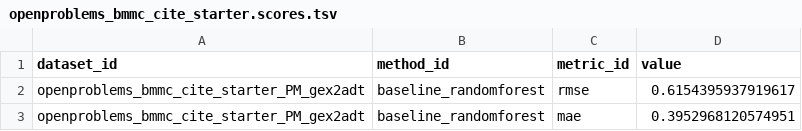
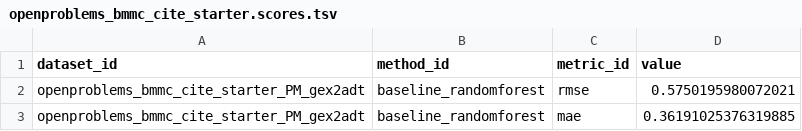
Before and after one commit to openproblems-bio/neurips2021_multimodal_viash, a TSV file: resources_test/predict_modality/openproblems_bmmc_cite_starter/openproblems_bmmc_cite_starter.scores.tsv, drawn as a sheet.

Commit message:
update test resources

```diff
--- a/resources_test/predict_modality/openproblems_bmmc_cite_starter/openproblems_bmmc_cite_starter.scores.tsv
+++ b/resources_test/predict_modality/openproblems_bmmc_cite_starter/openproblems_bmmc_cite_starter.scores.tsv
@@ -1,3 +1,3 @@
 dataset_id	method_id	metric_id	value
-openproblems_bmmc_cite_starter_PM_gex2adt	baseline_randomforest	rmse	0.6154395937919617
-openproblems_bmmc_cite_starter_PM_gex2adt	baseline_randomforest	mae	0.3952968120574951
+openproblems_bmmc_cite_starter_PM_gex2adt	baseline_randomforest	rmse	0.5750195980072021
+openproblems_bmmc_cite_starter_PM_gex2adt	baseline_randomforest	mae	0.36191025376319885
```
Also changed, not shown: resources_test/predict_modality/openproblems_bmmc_multiome_starter/openproblems_bmmc_multiome_starter.scores.tsv, 47 other files.
